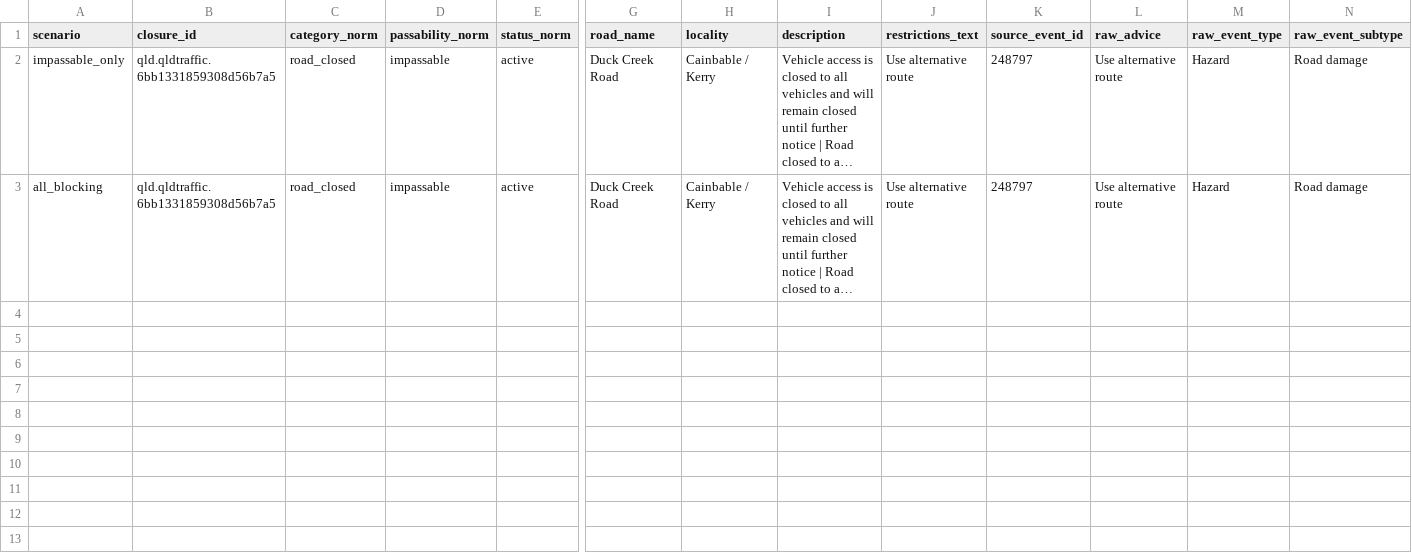
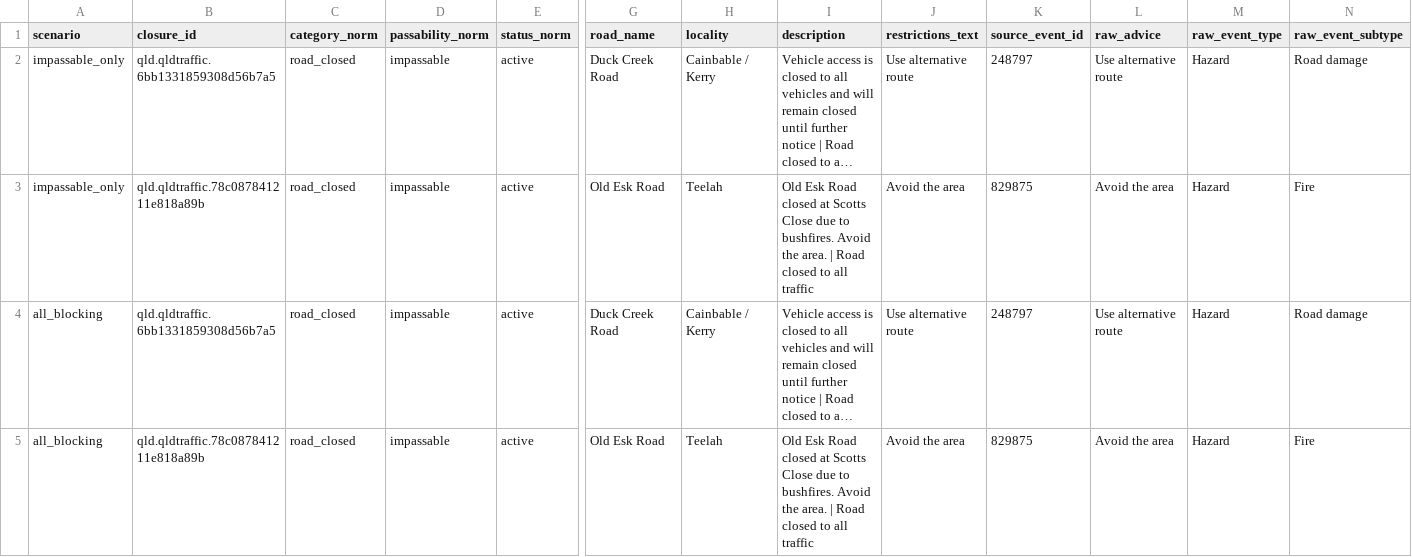
Before and after one commit to gowlettluke/qld_only_isolation, a CSV file: out_isolation_current/unmatched_closures_qld.csv, drawn as a sheet; only a part is shown, gaps mark what is left out; long unchanged cells end in …; rows hold the shown columns only; the diff names each change by its address in the sheet, - before the commit and + after, or states it on an @@ line.

```diff
--- a/out_isolation_current/unmatched_closures_qld.csv
+++ b/out_isolation_current/unmatched_closures_qld.csv
+row 3: impassable_only | qld.qldtraffic.78c087841211e818a89b | road_closed | impassable | active | Old Esk Road | Teelah | Old Esk Road closed at Scotts Close due to bushfires. Avoid the area. | Road closed to all traffic | Avoid the area | 829875 | Avoid the area | Hazard | Fire
+row 5: all_blocking | qld.qldtraffic.78c087841211e818a89b | road_closed | impassable | active | Old Esk Road | Teelah | Old Esk Road closed at Scotts Close due to bushfires. Avoid the area. | Road closed to all traffic | Avoid the area | 829875 | Avoid the area | Hazard | Fire
```
Also changed, not shown: out_isolation_current/closure_match_report_qld.csv, 7 other files.
